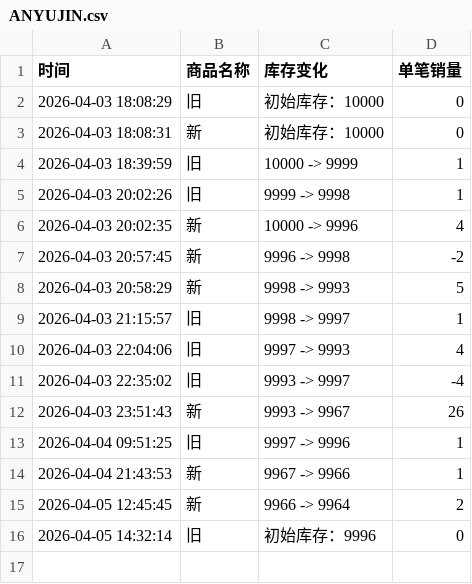
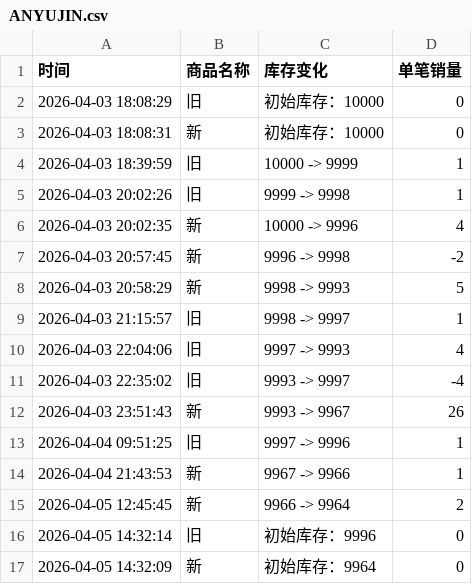
Before and after one commit to Juineii/ive_kms0403, a CSV file: ANYUJIN.csv, drawn as a sheet; the diff names each change by its address in the sheet, - before the commit and + after, or states it on an @@ line.

Commit message:
自动更新数据 2026-04-05 14:32:28

```diff
--- a/ANYUJIN.csv
+++ b/ANYUJIN.csv
+row 17: 2026-04-05 14:32:09 | 新 | 初始库存：9964 | 0
```
